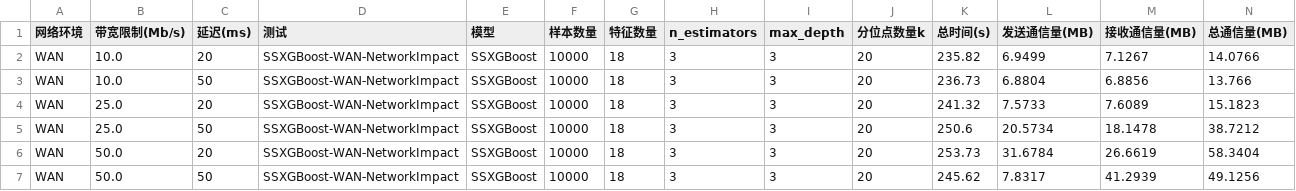
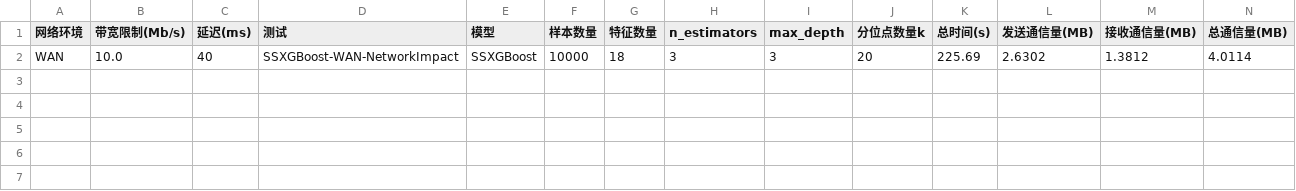
Before and after one commit to LVXVITAE/AnonymVFL, a CSV file: test_results/performance/xgboost_network_impact_wan.csv, drawn as a sheet.

Commit message:
Changes to be committed: 	new file:   requirements-lock.txt 	new file:   setup_env.sh 	modified:   test_results/performance/psi_network_impact_wan.csv 	modified:   test_results/performance/sslr_network_impact_wan.csv 	modified:   test_results/performance/xgboost_network_impact_wan.csv 	modified:   tests/distributed_config.yaml 	modified:   tests/test_performance.py

```diff
--- a/test_results/performance/xgboost_network_impact_wan.csv
+++ b/test_results/performance/xgboost_network_impact_wan.csv
@@ -1,7 +1,2 @@
 网络环境,带宽限制(Mb/s),延迟(ms),测试,模型,样本数量,特征数量,n_estimators,max_depth,分位点数量k,总时间(s),发送通信量(MB),接收通信量(MB),总通信量(MB)
-WAN,10.0,20,SSXGBoost-WAN-NetworkImpact,SSXGBoost,10000,18,3,3,20,235.82,6.9499,7.1267,14.0766
-WAN,10.0,50,SSXGBoost-WAN-NetworkImpact,SSXGBoost,10000,18,3,3,20,236.73,6.8804,6.8856,13.766
-WAN,25.0,20,SSXGBoost-WAN-NetworkImpact,SSXGBoost,10000,18,3,3,20,241.32,7.5733,7.6089,15.1823
-WAN,25.0,50,SSXGBoost-WAN-NetworkImpact,SSXGBoost,10000,18,3,3,20,250.6,20.5734,18.1478,38.7212
-WAN,50.0,20,SSXGBoost-WAN-NetworkImpact,SSXGBoost,10000,18,3,3,20,253.73,31.6784,26.6619,58.3404
-WAN,50.0,50,SSXGBoost-WAN-NetworkImpact,SSXGBoost,10000,18,3,3,20,245.62,7.8317,41.2939,49.1256
+WAN,10.0,40,SSXGBoost-WAN-NetworkImpact,SSXGBoost,10000,18,3,3,20,225.69,2.6302,1.3812,4.0114
```
Also changed, not shown: test_results/performance/psi_network_impact_wan.csv, test_results/performance/sslr_network_impact_wan.csv, 4 other files.
